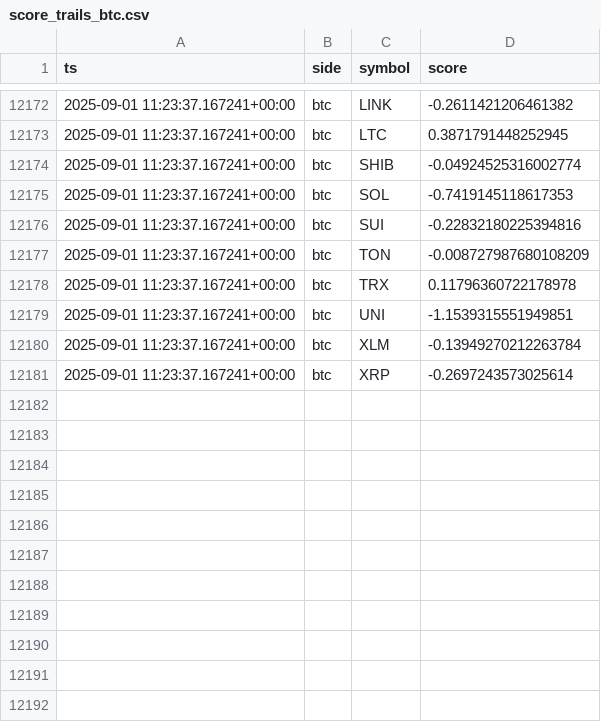
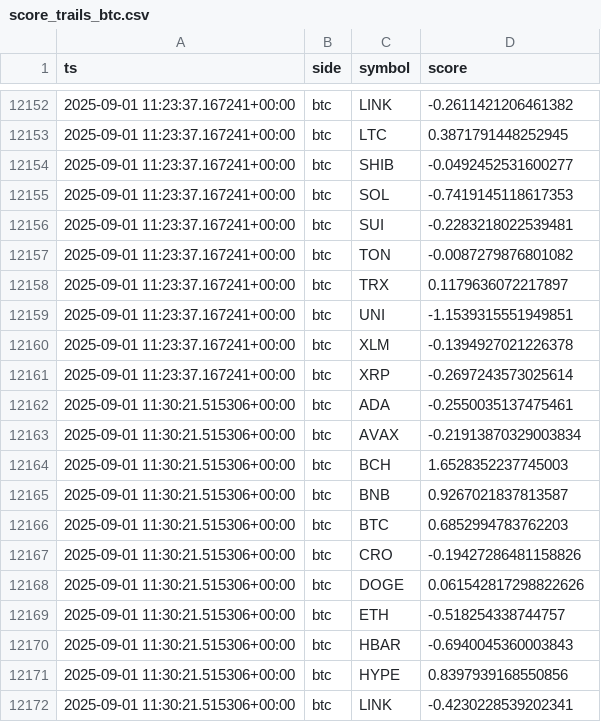
Before and after one commit to kagayakumirai/largecap-watch, a CSV file: data/score_trails_btc.csv, drawn as a sheet; only a part is shown, gaps mark what is left out; the diff covers the shown part only.

```diff
--- a/data/score_trails_btc.csv
+++ b/data/score_trails_btc.csv
@@ -12173,9 +12153,20 @@ ts,side,symbol,score
 2025-09-01 11:23:37.167241+00:00,btc,LTC,0.3871791448252945
-2025-09-01 11:23:37.167241+00:00,btc,SHIB,-0.04924525316002774
+2025-09-01 11:23:37.167241+00:00,btc,SHIB,-0.0492452531600277
 2025-09-01 11:23:37.167241+00:00,btc,SOL,-0.7419145118617353
-2025-09-01 11:23:37.167241+00:00,btc,SUI,-0.22832180225394816
-2025-09-01 11:23:37.167241+00:00,btc,TON,-0.008727987680108209
-2025-09-01 11:23:37.167241+00:00,btc,TRX,0.11796360722178978
+2025-09-01 11:23:37.167241+00:00,btc,SUI,-0.2283218022539481
+2025-09-01 11:23:37.167241+00:00,btc,TON,-0.0087279876801082
+2025-09-01 11:23:37.167241+00:00,btc,TRX,0.1179636072217897
 2025-09-01 11:23:37.167241+00:00,btc,UNI,-1.1539315551949851
-2025-09-01 11:23:37.167241+00:00,btc,XLM,-0.13949270212263784
+2025-09-01 11:23:37.167241+00:00,btc,XLM,-0.1394927021226378
 2025-09-01 11:23:37.167241+00:00,btc,XRP,-0.2697243573025614
+2025-09-01 11:30:21.515306+00:00,btc,ADA,-0.2550035137475461
+2025-09-01 11:30:21.515306+00:00,btc,AVAX,-0.21913870329003834
+2025-09-01 11:30:21.515306+00:00,btc,BCH,1.6528352237745003
+2025-09-01 11:30:21.515306+00:00,btc,BNB,0.9267021837813587
+2025-09-01 11:30:21.515306+00:00,btc,BTC,0.6852994783762203
+2025-09-01 11:30:21.515306+00:00,btc,CRO,-0.19427286481158826
+2025-09-01 11:30:21.515306+00:00,btc,DOGE,0.061542817298822626
+2025-09-01 11:30:21.515306+00:00,btc,ETH,-0.518254338744757
+2025-09-01 11:30:21.515306+00:00,btc,HBAR,-0.6940045360003843
+2025-09-01 11:30:21.515306+00:00,btc,HYPE,0.8397939168550856
+2025-09-01 11:30:21.515306+00:00,btc,LINK,-0.4230228539202341
```
Also changed, not shown: 9 added rows, 20 removed rows and 3 edited cells elsewhere in this file, data/largecap_compare.csv, data/largecap_strength.csv, 10 other files.
